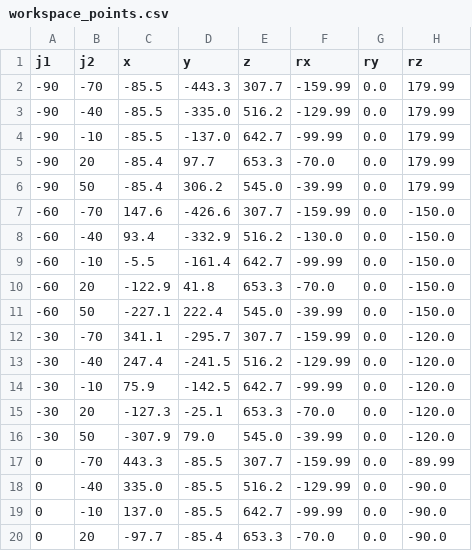
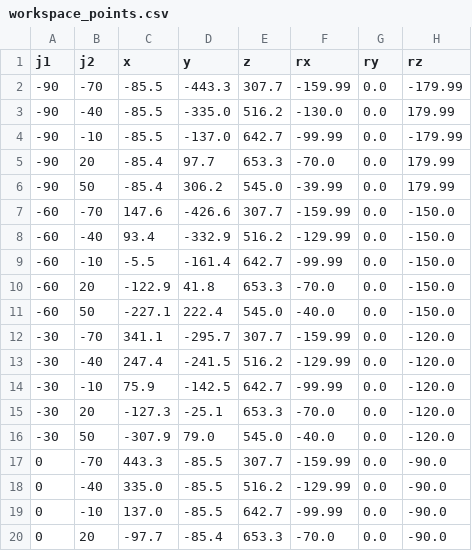
Before and after one commit to Kalman-Robotics/brazo-robot-demos, a CSV file: python/1 Movimiento y trayectorias/workspace_points.csv, drawn as a sheet; only a part is shown; the diff covers the shown part only.

```diff
--- a/python/1 Movimiento y trayectorias/workspace_points.csv
+++ b/python/1 Movimiento y trayectorias/workspace_points.csv
@@ -1,5 +1,5 @@
 j1,j2,x,y,z,rx,ry,rz
--90,-70,-85.5,-443.3,307.7,-159.99,0.0,179.99
--90,-40,-85.5,-335.0,516.2,-129.99,0.0,179.99
--90,-10,-85.5,-137.0,642.7,-99.99,0.0,179.99
+-90,-70,-85.5,-443.3,307.7,-159.99,0.0,-179.99
+-90,-40,-85.5,-335.0,516.2,-130.0,0.0,179.99
+-90,-10,-85.5,-137.0,642.7,-99.99,0.0,-179.99
 -90,20,-85.4,97.7,653.3,-70.0,0.0,179.99
@@ -7,6 +7,6 @@ j1,j2,x,y,z,rx,ry,rz
 -60,-70,147.6,-426.6,307.7,-159.99,0.0,-150.0
--60,-40,93.4,-332.9,516.2,-130.0,0.0,-150.0
+-60,-40,93.4,-332.9,516.2,-129.99,0.0,-150.0
 -60,-10,-5.5,-161.4,642.7,-99.99,0.0,-150.0
 -60,20,-122.9,41.8,653.3,-70.0,0.0,-150.0
--60,50,-227.1,222.4,545.0,-39.99,0.0,-150.0
+-60,50,-227.1,222.4,545.0,-40.0,0.0,-150.0
 -30,-70,341.1,-295.7,307.7,-159.99,0.0,-120.0
@@ -15,4 +15,4 @@ j1,j2,x,y,z,rx,ry,rz
 -30,20,-127.3,-25.1,653.3,-70.0,0.0,-120.0
--30,50,-307.9,79.0,545.0,-39.99,0.0,-120.0
-0,-70,443.3,-85.5,307.7,-159.99,0.0,-89.99
+-30,50,-307.9,79.0,545.0,-40.0,0.0,-120.0
+0,-70,443.3,-85.5,307.7,-159.99,0.0,-90.0
 0,-40,335.0,-85.5,516.2,-129.99,0.0,-90.0
```
Also changed, not shown: 4 edited cells elsewhere in this file, 8 other files.
